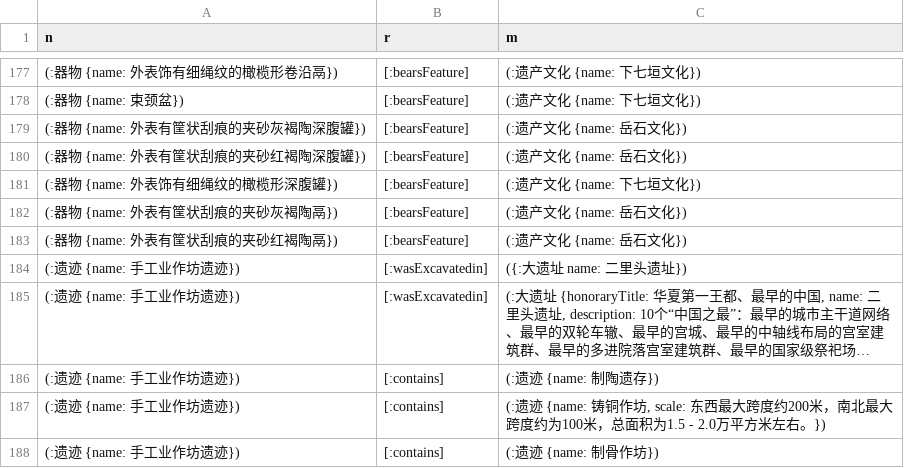
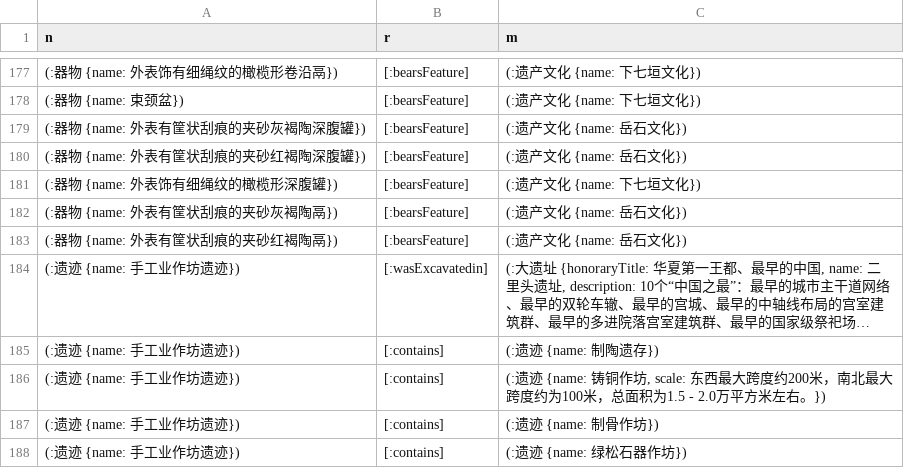
Before and after one commit to shiny-cc/Erlitou-cultural-heritage, a CSV file: neo4jaura0218_cc.csv, drawn as a sheet; only a part is shown, gaps mark what is left out; the shorter side is filled out with more unchanged rows; long unchanged cells end in …; the diff names each change by its address in the sheet, - before the commit and + after, or states it on an @@ line.

Commit message:
Update neo4jaura0218_cc.csv

```diff
--- a/neo4jaura0218_cc.csv
+++ b/neo4jaura0218_cc.csv
-row 184: (:遗迹 {name: 手工业作坊遗迹}) | [:wasExcavatedin] | ({:大遗址 name: 二里头遗址})
```
